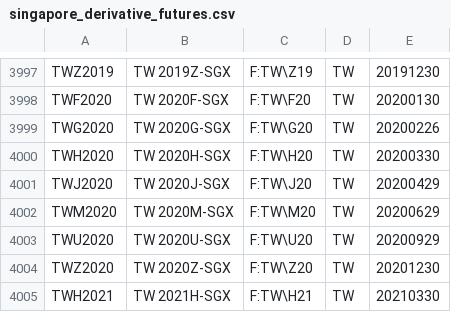
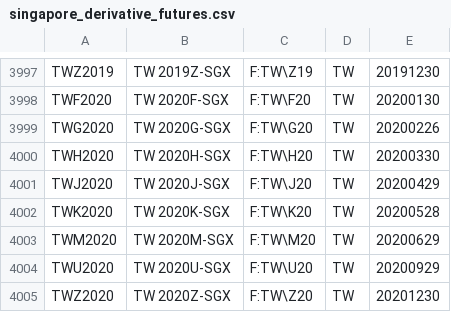
Before and after one commit to tradingview-dev/idc-expchains, a CSV file: expchains/singapore_derivative_futures.csv, drawn as a sheet; only a part is shown, gaps mark what is left out; the shorter side is filled out with more unchanged rows.

```diff
--- a/expchains/singapore_derivative_futures.csv
+++ b/expchains/singapore_derivative_futures.csv
@@ -4001,2 +4001,3 @@ TWH2020,TW 2020H-SGX,F:TW\H20,TW,20200330
 TWJ2020,TW 2020J-SGX,F:TW\J20,TW,20200429
+TWK2020,TW 2020K-SGX,F:TW\K20,TW,20200528
 TWM2020,TW 2020M-SGX,F:TW\M20,TW,20200629
```
Also changed, not shown: 3 other files.
